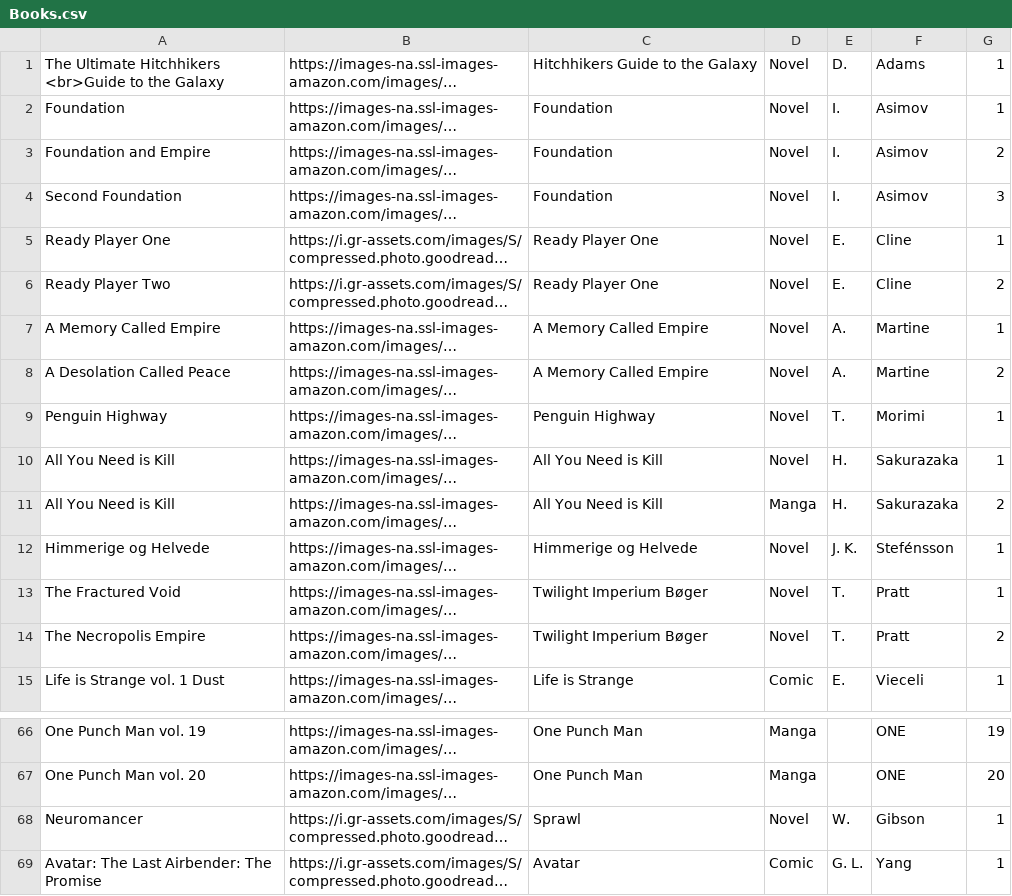
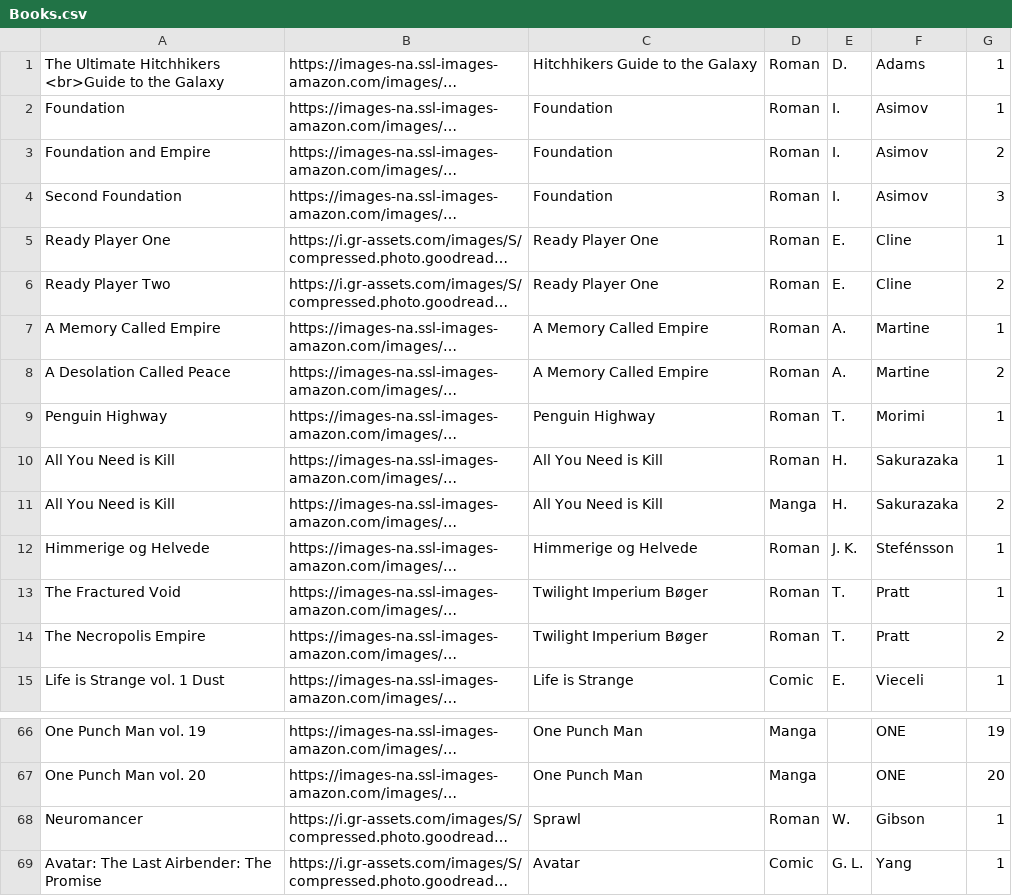
Before and after one commit to Ok4a/ok4a.github.io, a CSV file: Books.csv, drawn as a sheet; only a part is shown, gaps mark what is left out; long unchanged cells end in …; the diff names each change by its address in the sheet, - before the commit and + after, or states it on an @@ line.

Commit message:
changed Novel to Roman

```diff
--- a/Books.csv
+++ b/Books.csv
-D1:D10: Novel
+D1:D10: Roman
-D12:D14: Novel
+D12:D14: Roman
-D68: Novel
+D68: Roman
```
Also changed, not shown: 27 other files.
